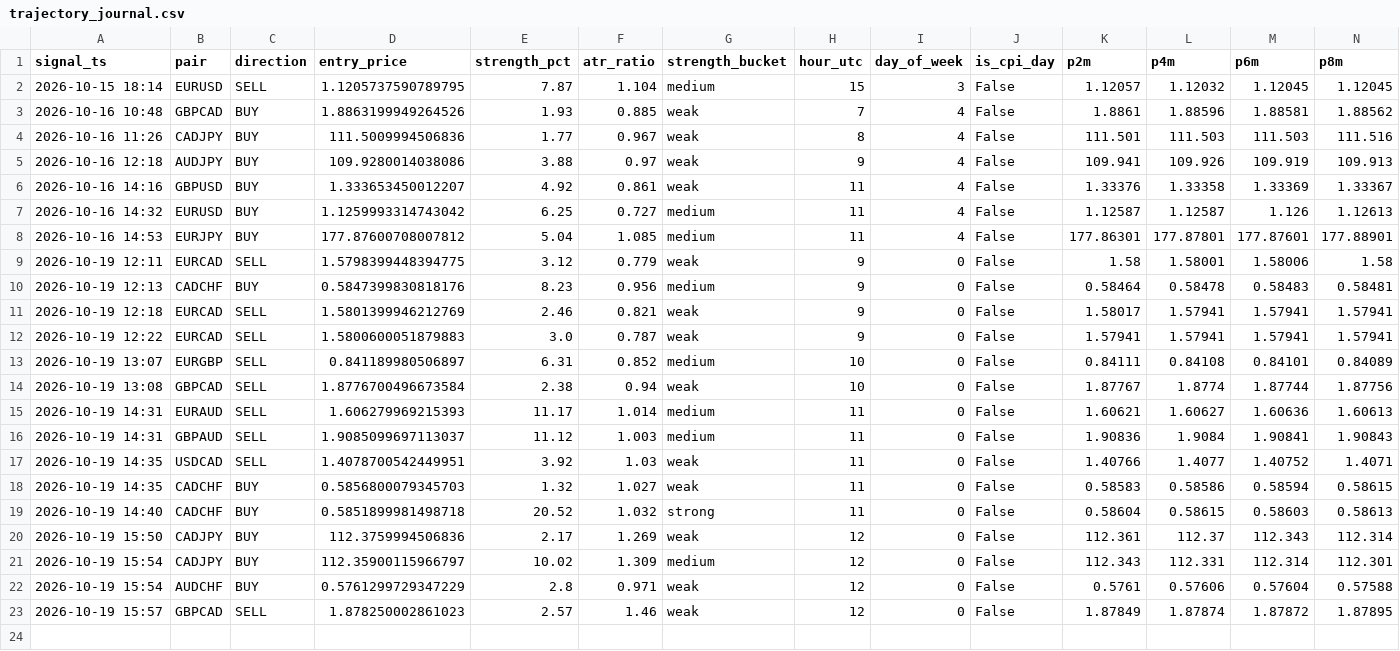
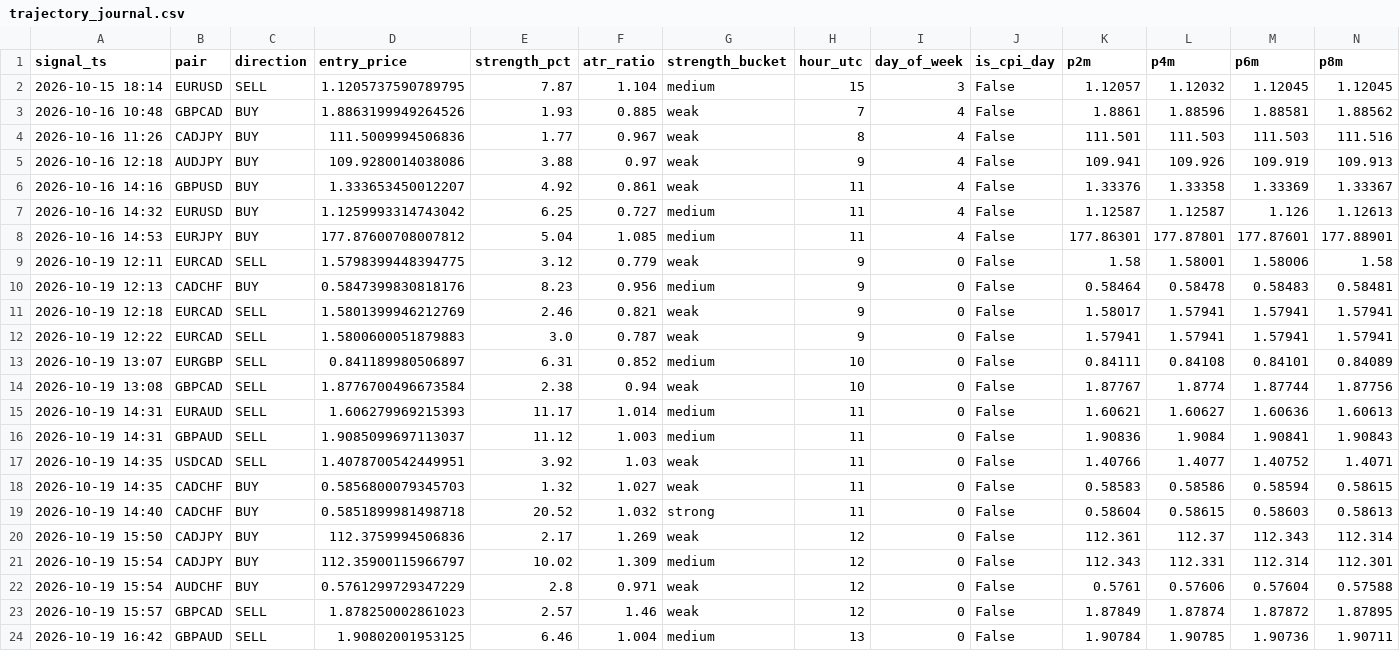
Before and after one commit to torium-art/forex-signal-bot, a CSV file: trajectory_journal.csv, drawn as a sheet; only a part is shown; rows hold the shown columns only; the diff names each change by its address in the sheet, - before the commit and + after, or states it on an @@ line.

```diff
--- a/trajectory_journal.csv
+++ b/trajectory_journal.csv
+row 24: 2026-10-19 16:42 | GBPAUD | SELL | 1.90802001953125 | 6.46 | 1.004 | medium | 13 | 0 | False | 1.90784 | 1.90785 | 1.90736 | 1.90711
```
Also changed, not shown: outcomes_journal.csv, 1 other file.
